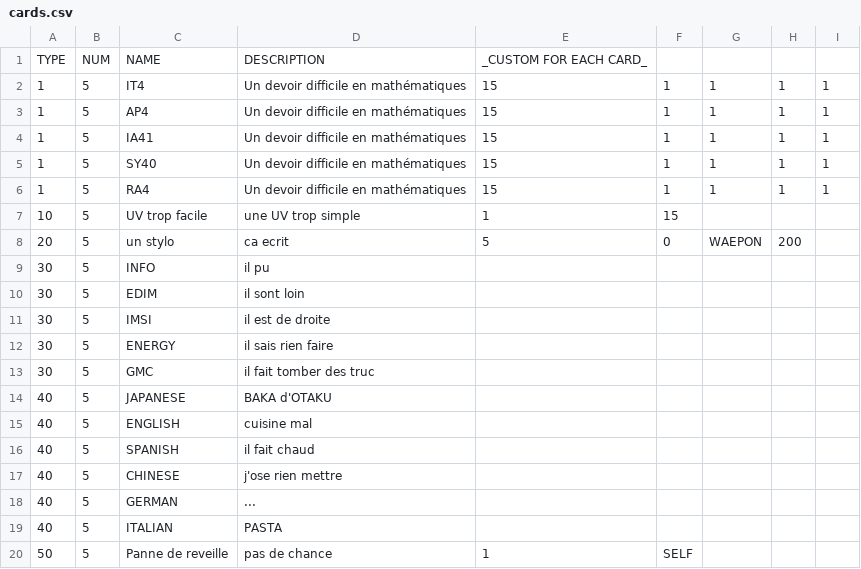
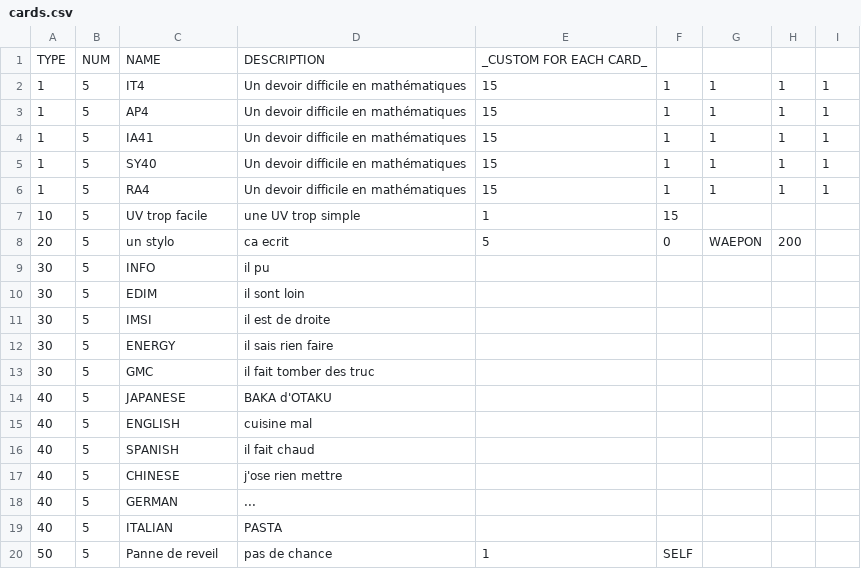
Before and after one commit to hugoallaine/AP4B_Project, a CSV file: cards.csv, drawn as a sheet.

```diff
--- a/cards.csv
+++ b/cards.csv
@@ -19,2 +19,2 @@ TYPE;NUM;NAME;DESCRIPTION;_CUSTOM FOR EACH CARD_
 40;5;ITALIAN;PASTA
-50;5;Panne de reveille;pas de chance;1;SELF
+50;5;Panne de reveil;pas de chance;1;SELF
```
Also changed, not shown: 8 other files.
